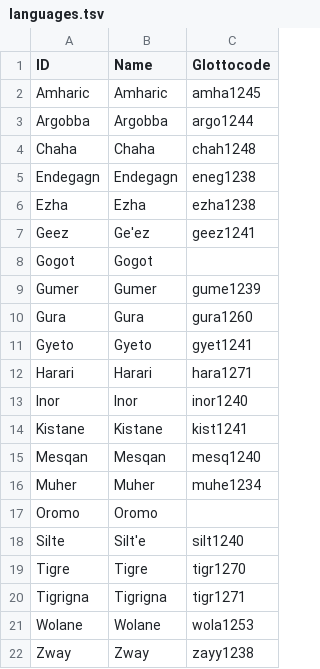
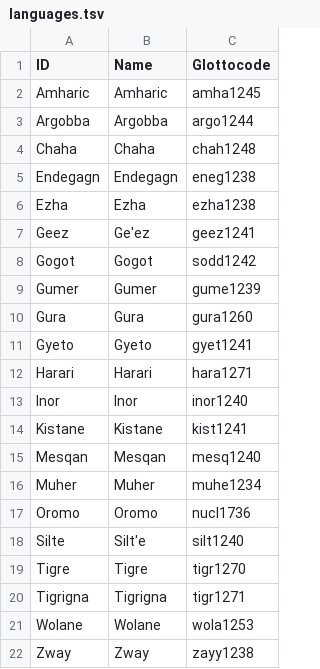
Before and after one commit to lexibank/felekesemitic, a TSV file: etc/languages.tsv, drawn as a sheet.

```diff
--- a/etc/languages.tsv
+++ b/etc/languages.tsv
@@ -7,3 +7,3 @@ Ezha	Ezha	ezha1238
 Geez	Ge'ez	geez1241
-Gogot	Gogot	
+Gogot	Gogot	sodd1242
 Gumer	Gumer	gume1239
@@ -16,3 +16,3 @@ Mesqan	Mesqan	mesq1240
 Muher	Muher	muhe1234
-Oromo	Oromo	
+Oromo	Oromo	nucl1736
 Silte	Silt'e	silt1240
```
Also changed, not shown: 10 other files.
